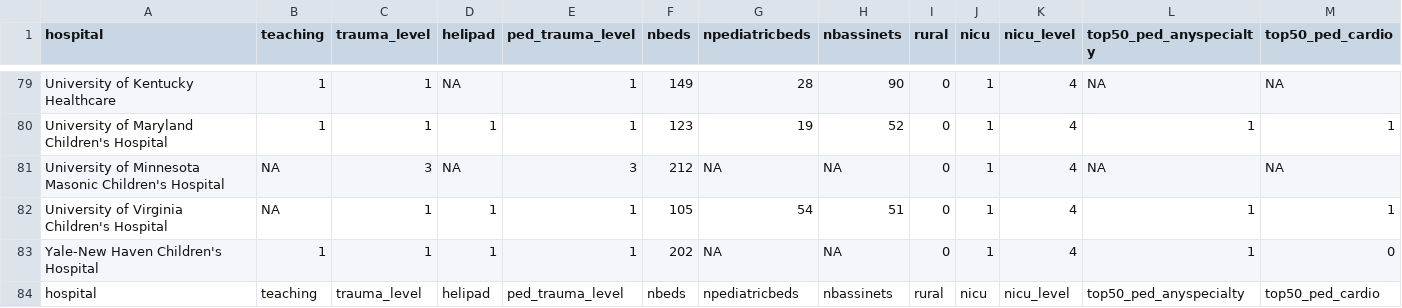
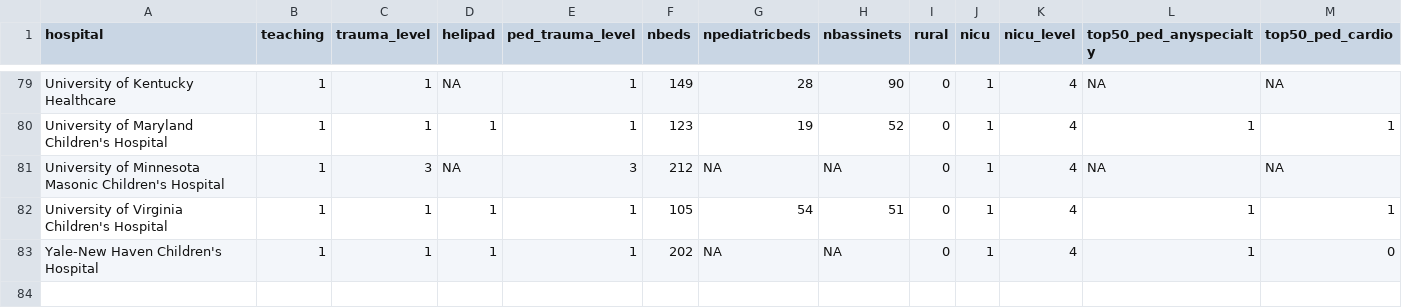
Before and after one commit to 08andrea22/Case-Study-3, a CSV file: hospital_covariates.csv, drawn as a sheet; only a part is shown, gaps mark what is left out; rows hold the shown columns only; the diff names each change by its address in the sheet, - before the commit and + after, or states it on an @@ line.

Commit message:
hospitals v2

```diff
--- a/hospital_covariates.csv
+++ b/hospital_covariates.csv
-B81:B82 (teaching): NA
+B81:B82 (teaching): 1
-row 84: hospital | teaching | trauma_level | helipad | ped_trauma_level | nbeds | npediatricbeds | nbassinets | rural | nicu | nicu_level | top50_ped_anyspecialty | top50_ped_cardio
```
